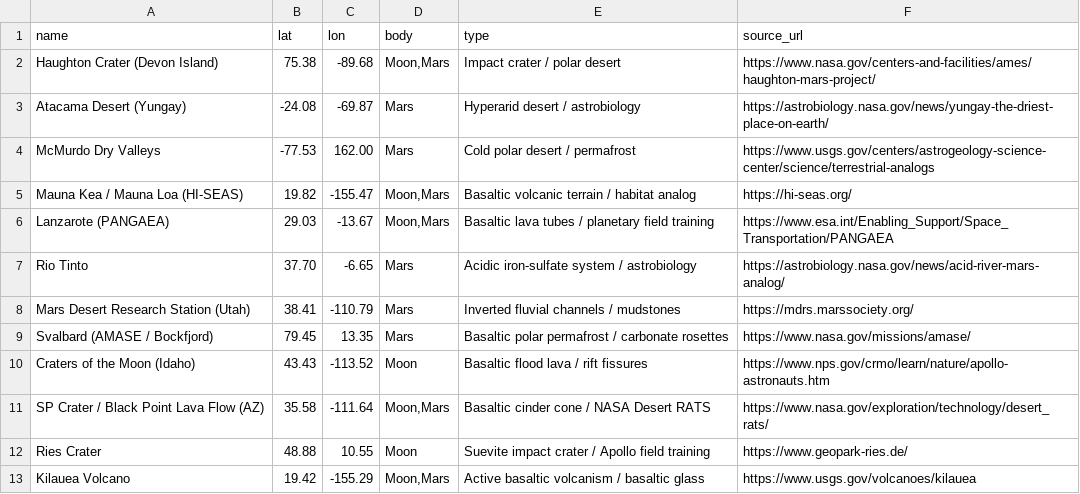
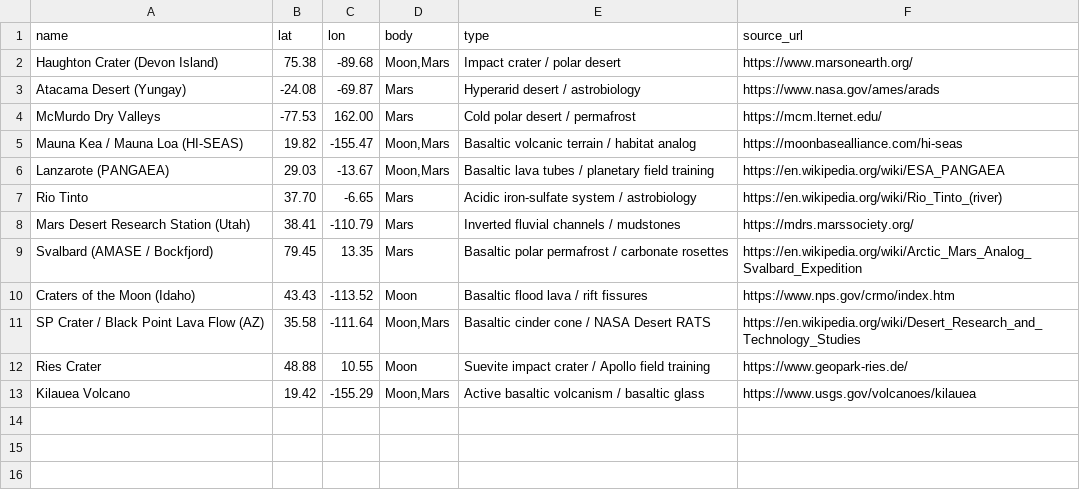
Before and after one commit to VikinGood/planetary-twin-ai, a CSV file: data/reference/known_analogs.csv, drawn as a sheet.

```diff
--- a/data/reference/known_analogs.csv
+++ b/data/reference/known_analogs.csv
@@ -1,12 +1,12 @@
 name,lat,lon,body,type,source_url
-"Haughton Crater (Devon Island)",75.38,-89.68,"Moon,Mars","Impact crater / polar desert",https://www.nasa.gov/centers-and-facilities/ames/haughton-mars-project/
-"Atacama Desert (Yungay)",-24.08,-69.87,"Mars","Hyperarid desert / astrobiology",https://astrobiology.nasa.gov/news/yungay-the-driest-place-on-earth/
-"McMurdo Dry Valleys",-77.53,162.00,"Mars","Cold polar desert / permafrost",https://www.usgs.gov/centers/astrogeology-science-center/science/terrestrial-analogs
-"Mauna Kea / Mauna Loa (HI-SEAS)",19.82,-155.47,"Moon,Mars","Basaltic volcanic terrain / habitat analog",https://hi-seas.org/
-"Lanzarote (PANGAEA)",29.03,-13.67,"Moon,Mars","Basaltic lava tubes / planetary field training",https://www.esa.int/Enabling_Support/Space_Transportation/PANGAEA
-"Rio Tinto",37.70,-6.65,"Mars","Acidic iron-sulfate system / astrobiology",https://astrobiology.nasa.gov/news/acid-river-mars-analog/
+"Haughton Crater (Devon Island)",75.38,-89.68,"Moon,Mars","Impact crater / polar desert",https://www.marsonearth.org/
+"Atacama Desert (Yungay)",-24.08,-69.87,"Mars","Hyperarid desert / astrobiology",https://www.nasa.gov/ames/arads
+"McMurdo Dry Valleys",-77.53,162.00,"Mars","Cold polar desert / permafrost",https://mcm.lternet.edu/
+"Mauna Kea / Mauna Loa (HI-SEAS)",19.82,-155.47,"Moon,Mars","Basaltic volcanic terrain / habitat analog",https://moonbasealliance.com/hi-seas
+"Lanzarote (PANGAEA)",29.03,-13.67,"Moon,Mars","Basaltic lava tubes / planetary field training",https://en.wikipedia.org/wiki/ESA_PANGAEA
+"Rio Tinto",37.70,-6.65,"Mars","Acidic iron-sulfate system / astrobiology",https://en.wikipedia.org/wiki/Rio_Tinto_(river)
 "Mars Desert Research Station (Utah)",38.41,-110.79,"Mars","Inverted fluvial channels / mudstones",https://mdrs.marssociety.org/
-"Svalbard (AMASE / Bockfjord)",79.45,13.35,"Mars","Basaltic polar permafrost / carbonate rosettes",https://www.nasa.gov/missions/amase/
-"Craters of the Moon (Idaho)",43.43,-113.52,"Moon","Basaltic flood lava / rift fissures",https://www.nps.gov/crmo/learn/nature/apollo-astronauts.htm
-"SP Crater / Black Point Lava Flow (AZ)",35.58,-111.64,"Moon,Mars","Basaltic cinder cone / NASA Desert RATS",https://www.nasa.gov/exploration/technology/desert_rats/
+"Svalbard (AMASE / Bockfjord)",79.45,13.35,"Mars","Basaltic polar permafrost / carbonate rosettes",https://en.wikipedia.org/wiki/Arctic_Mars_Analog_Svalbard_Expedition
+"Craters of the Moon (Idaho)",43.43,-113.52,"Moon","Basaltic flood lava / rift fissures",https://www.nps.gov/crmo/index.htm
+"SP Crater / Black Point Lava Flow (AZ)",35.58,-111.64,"Moon,Mars","Basaltic cinder cone / NASA Desert RATS",https://en.wikipedia.org/wiki/Desert_Research_and_Technology_Studies
 "Ries Crater",48.88,10.55,"Moon","Suevite impact crater / Apollo field training",https://www.geopark-ries.de/
```
Also changed, not shown: 10 other files.
